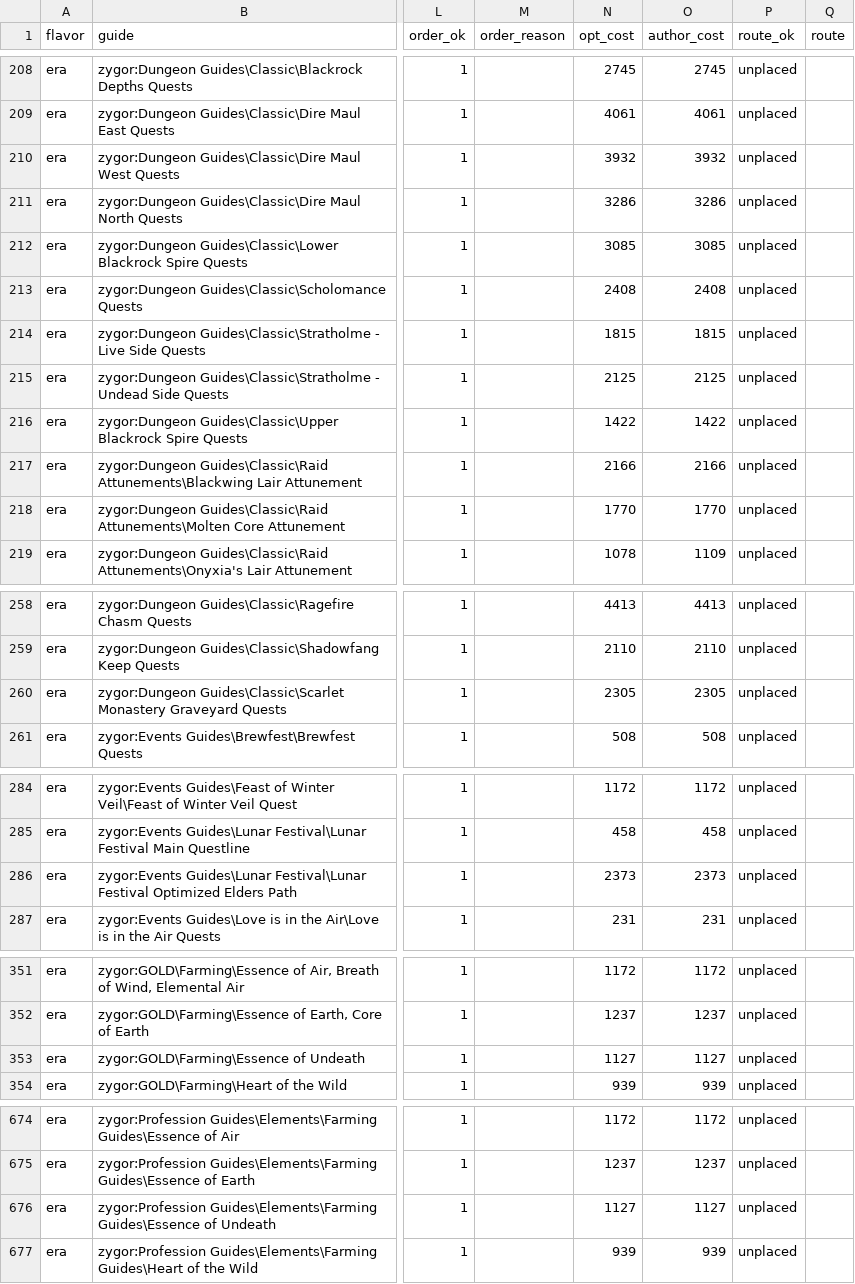
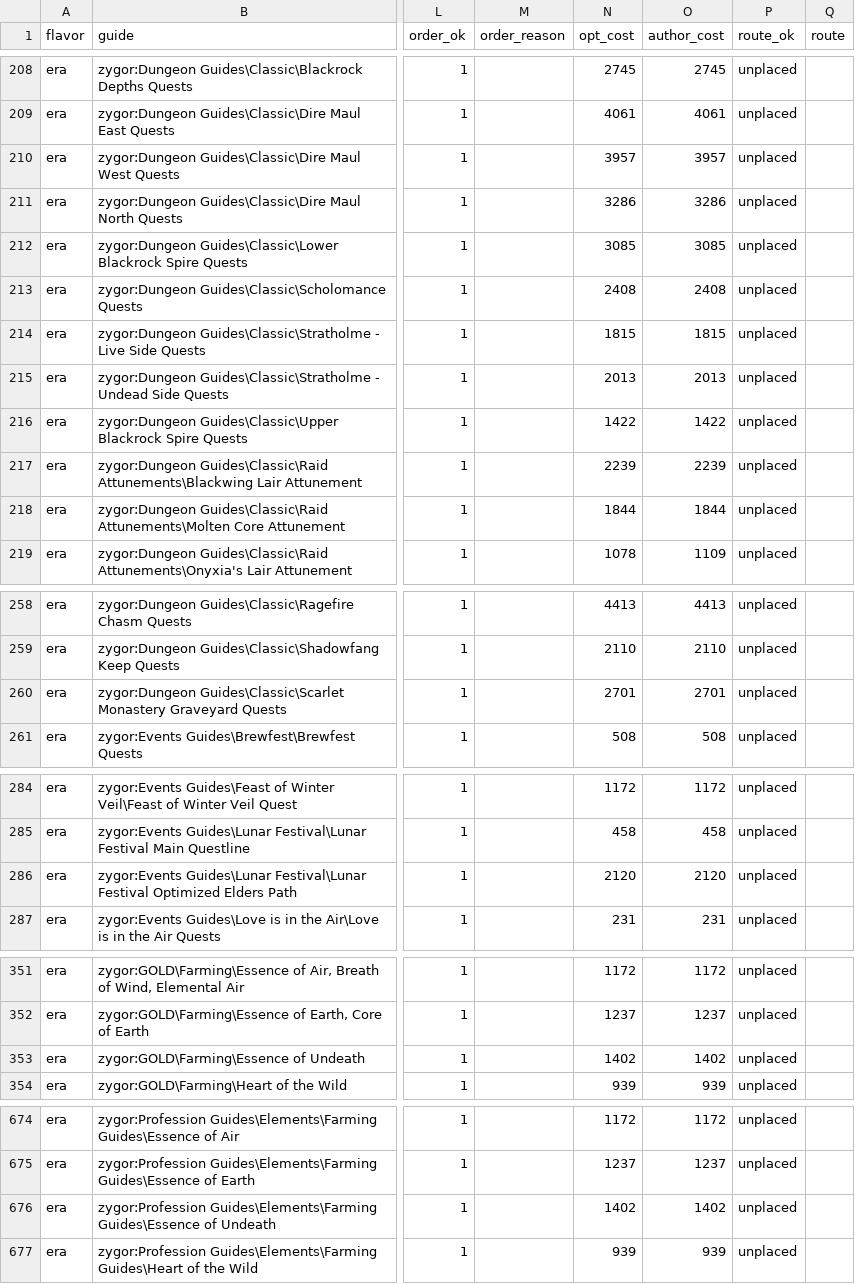
Before and after one commit to danielalanbates/openroute, a TSV file: docs/route_sweep_era.tsv, drawn as a sheet; only a part is shown, gaps mark what is left out; the diff covers the shown part only; the diff names each change by its address in the sheet, - before the commit and + after, or states it on an @@ line.

```diff
--- a/docs/route_sweep_era.tsv
+++ b/docs/route_sweep_era.tsv
-N210 (opt_cost): 3932
+N210 (opt_cost): 3957
-O210 (author_cost): 3932
+O210 (author_cost): 3957
-N215 (opt_cost): 2125
+N215 (opt_cost): 2013
-O215 (author_cost): 2125
+O215 (author_cost): 2013
-N217 (opt_cost): 2166
+N217 (opt_cost): 2239
-O217 (author_cost): 2166
+O217 (author_cost): 2239
-N218 (opt_cost): 1770
+N218 (opt_cost): 1844
-O218 (author_cost): 1770
+O218 (author_cost): 1844
-N260 (opt_cost): 2305
+N260 (opt_cost): 2701
-O260 (author_cost): 2305
+O260 (author_cost): 2701
-N286 (opt_cost): 2373
+N286 (opt_cost): 2120
-O286 (author_cost): 2373
+O286 (author_cost): 2120
-N353 (opt_cost): 1127
+N353 (opt_cost): 1402
-O353 (author_cost): 1127
+O353 (author_cost): 1402
-N676 (opt_cost): 1127
+N676 (opt_cost): 1402
-O676 (author_cost): 1127
+O676 (author_cost): 1402
```
Also changed, not shown: 35 edited cells elsewhere in this file, docs/route_sweep_mop.tsv, docs/route_sweep_retail.tsv, 6 other files.
